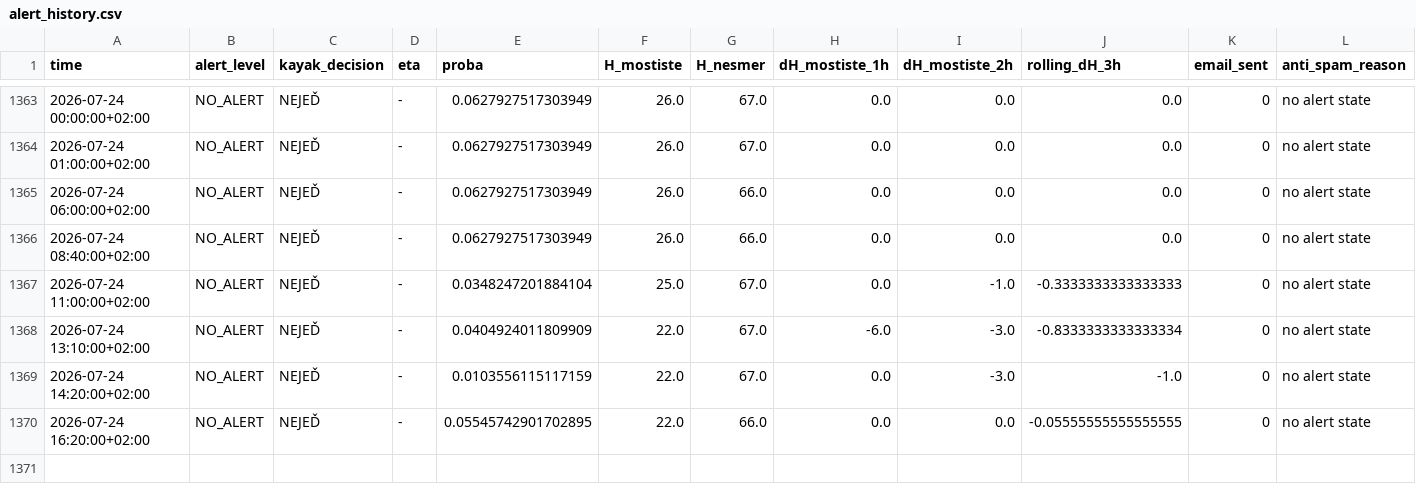
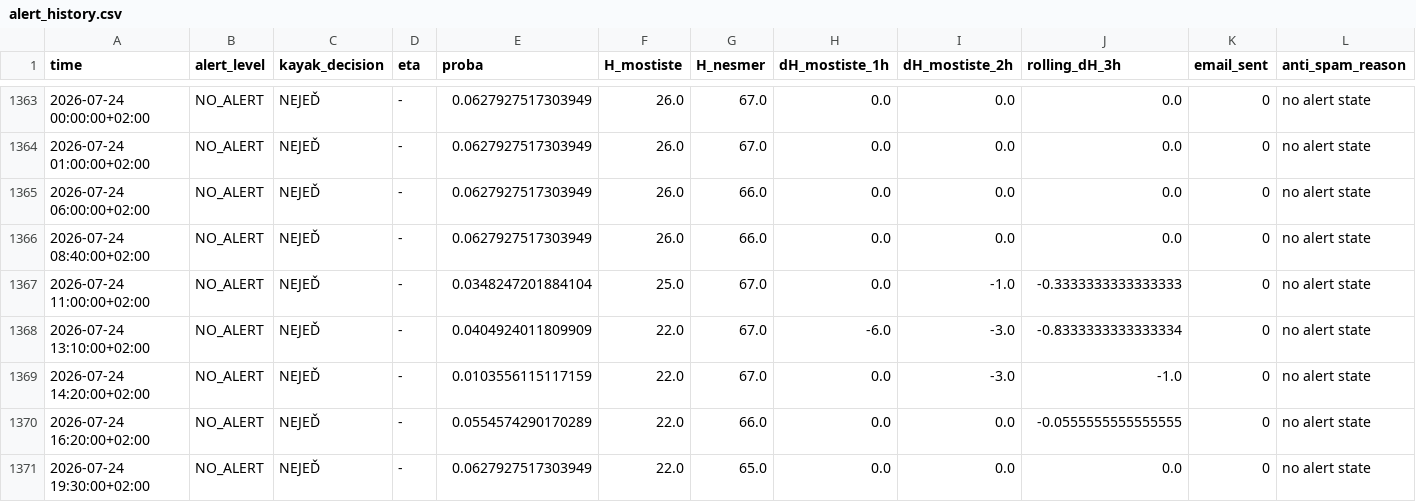
Before and after one commit to milanfila/analysis_river_navigability, a CSV file: alert_history.csv, drawn as a sheet; only a part is shown, gaps mark what is left out.

```diff
--- a/alert_history.csv
+++ b/alert_history.csv
@@ -1369,2 +1369,3 @@ time,alert_level,kayak_decision,eta,proba,H_mostiste,H_nesmer,dH_mostiste_1h,dH_
 2026-07-24 14:20:00+02:00,NO_ALERT,NEJEĎ,-,0.0103556115117159,22.0,67.0,0.0,-3.0,-1.0,0,no alert state
-2026-07-24 16:20:00+02:00,NO_ALERT,NEJEĎ,-,0.05545742901702895,22.0,66.0,0.0,0.0,-0.05555555555555555,0,no alert state
+2026-07-24 16:20:00+02:00,NO_ALERT,NEJEĎ,-,0.0554574290170289,22.0,66.0,0.0,0.0,-0.0555555555555555,0,no alert state
+2026-07-24 19:30:00+02:00,NO_ALERT,NEJEĎ,-,0.0627927517303949,22.0,65.0,0.0,0.0,0.0,0,no alert state
```
Also changed, not shown: 1 other file.
